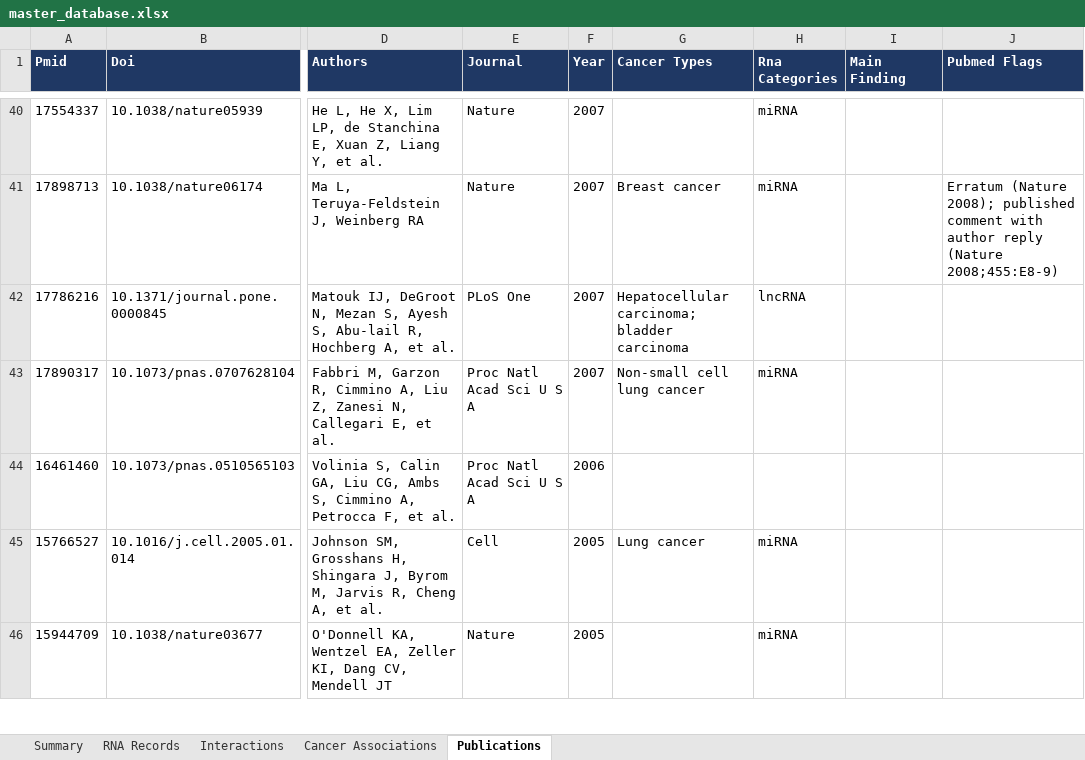
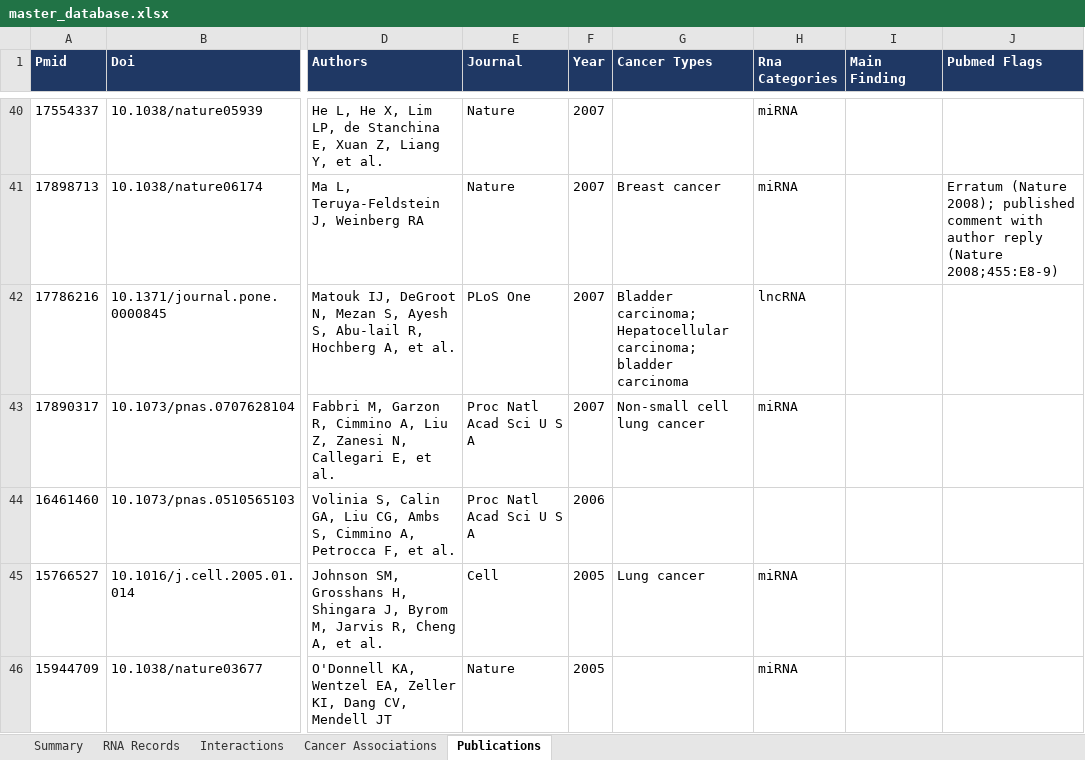
Before and after one commit to potenty/cancer-regulatory-rna-atlas, an Excel workbook: database/master_database.xlsx, sheet Publications, drawn as a sheet; only a part is shown, gaps mark what is left out; values as stored, in another font and other column widths than the file's, no borders; the diff names each change by its address in the sheet, - before the commit and + after, or states it on an @@ line.

```diff
--- a/database/master_database.xlsx (sheet Publications)
+++ b/database/master_database.xlsx (sheet Publications)
-G42 (Cancer Types): Hepatocellular carcinoma;…
+G42 (Cancer Types): Bladder carcinoma; Hepatocellular carcinoma;…
```
Also changed, not shown: sheet Summary, 8 other files.
